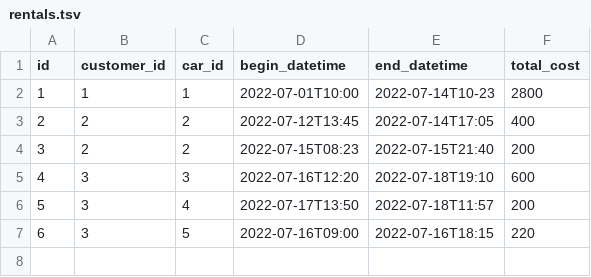
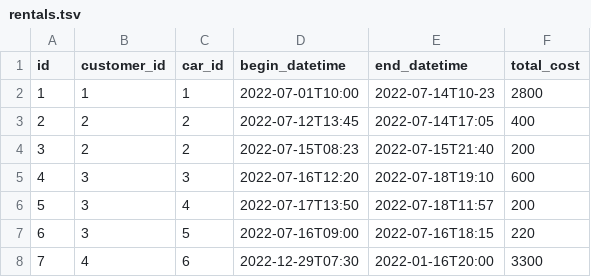
Before and after one commit to infoshareacademy/jcszr8-Gity, a TSV file: CarRental/CarRental.DAL/Data/DataTSV/rentals.tsv, drawn as a sheet; the diff names each change by its address in the sheet, - before the commit and + after, or states it on an @@ line.

Commit message:
add: loading data on startup; fixed loading begin_date and end_date for Rental objects

```diff
--- a/CarRental/CarRental.DAL/Data/DataTSV/rentals.tsv
+++ b/CarRental/CarRental.DAL/Data/DataTSV/rentals.tsv
+row 8: 7 | 4 | 6 | 2022-12-29T07:30 | 2022-01-16T20:00 | 3300
```
Also changed, not shown: 8 other files.
